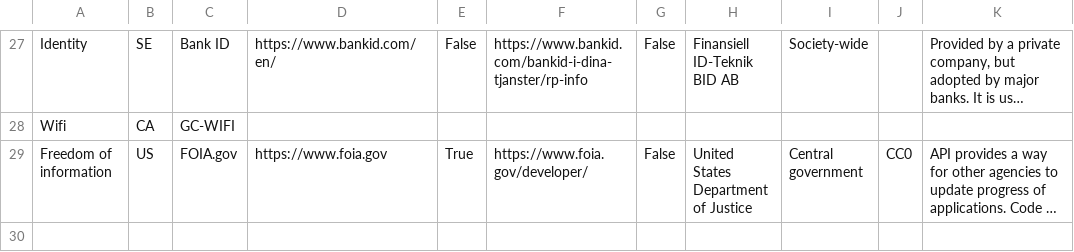
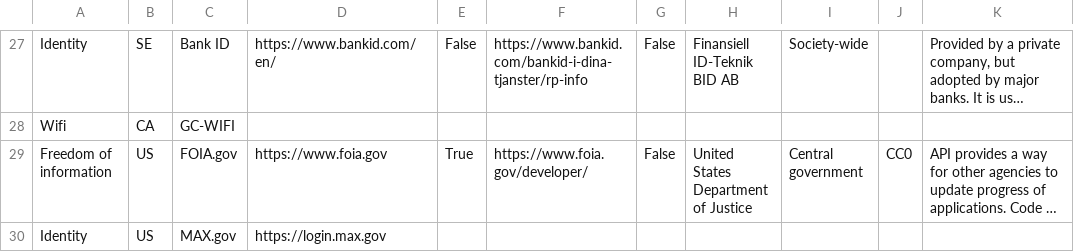
Before and after one commit to platformland/government-common-platforms, a CSV file: data/common-platforms.csv, drawn as a sheet; only a part is shown, gaps mark what is left out; long unchanged cells end in …; the diff names each change by its address in the sheet, - before the commit and + after, or states it on an @@ line.

Commit message:
Update common-platforms.csv

```diff
--- a/data/common-platforms.csv
+++ b/data/common-platforms.csv
+row 30: Identity | US | MAX.gov | https://login.max.gov
```
